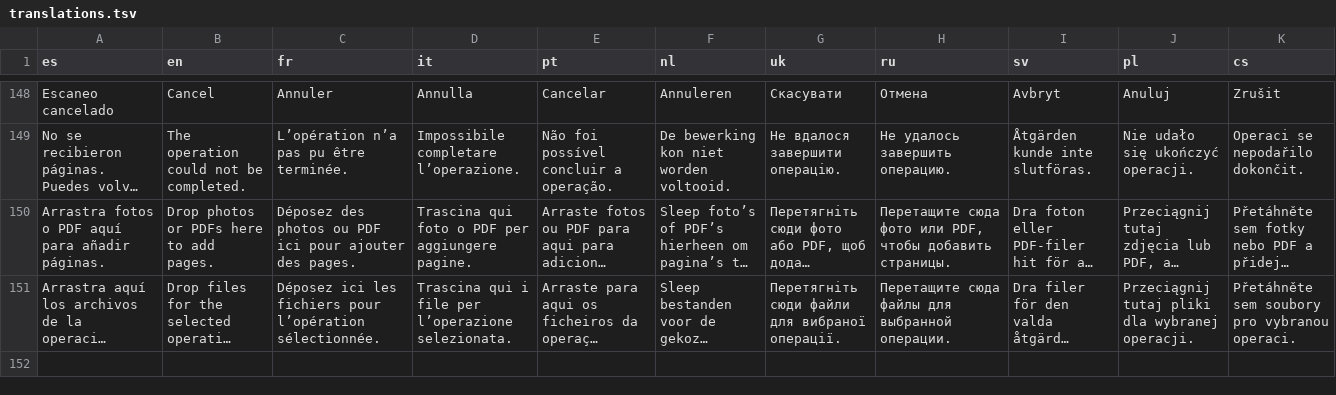
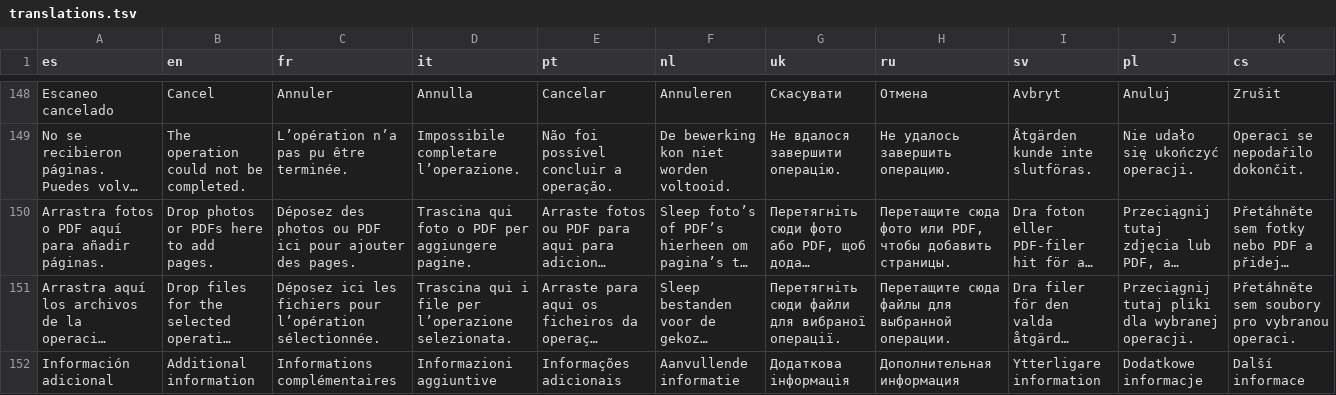
Before and after one commit to Brass-Ebort/FolioScan, a TSV file: app/src/main/assets/translations.tsv, drawn as a sheet; only a part is shown, gaps mark what is left out; long unchanged cells end in …; the diff names each change by its address in the sheet, - before the commit and + after, or states it on an @@ line.

```diff
--- a/app/src/main/assets/translations.tsv
+++ b/app/src/main/assets/translations.tsv
+row 152: Información adicional | Additional information | Informations complémentaires | Informazioni aggiuntive | Informações adicionais | Aanvullende informatie | Додаткова інформація | Дополнительная информация | Ytterligare information | Dodatkowe informacje | Další informace
```
Also changed, not shown: shared/translations.tsv, 12 other files.
